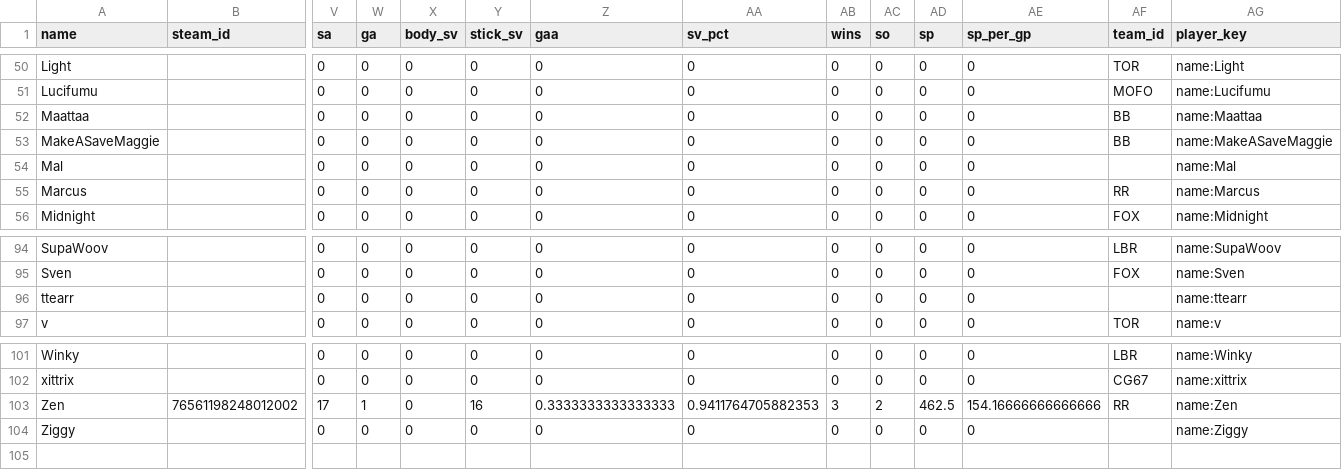
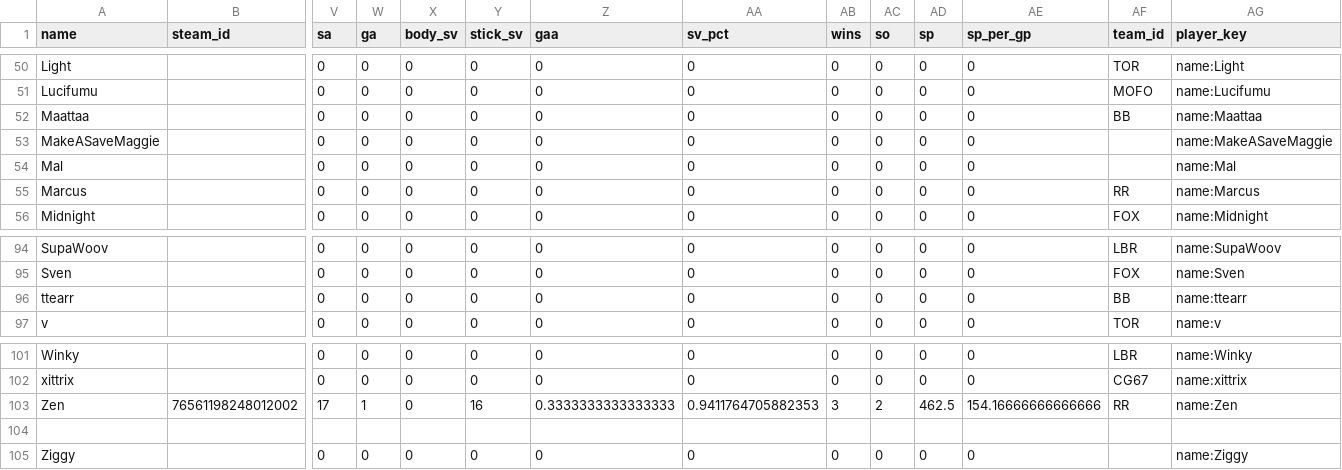
Before and after one commit to SundinWCPL/WCPL, a CSV file: data/S2/players.csv, drawn as a sheet; only a part is shown, gaps mark what is left out; rows hold the shown columns only; the diff names each change by its address in the sheet, - before the commit and + after, or states it on an @@ line.

Commit message:
Update players.csv

```diff
--- a/data/S2/players.csv
+++ b/data/S2/players.csv
-AF53 (team_id): BB
+AF53 (team_id): (empty)
-AF96 (team_id): (empty)
+AF96 (team_id): BB
+row 104: (empty)
```
